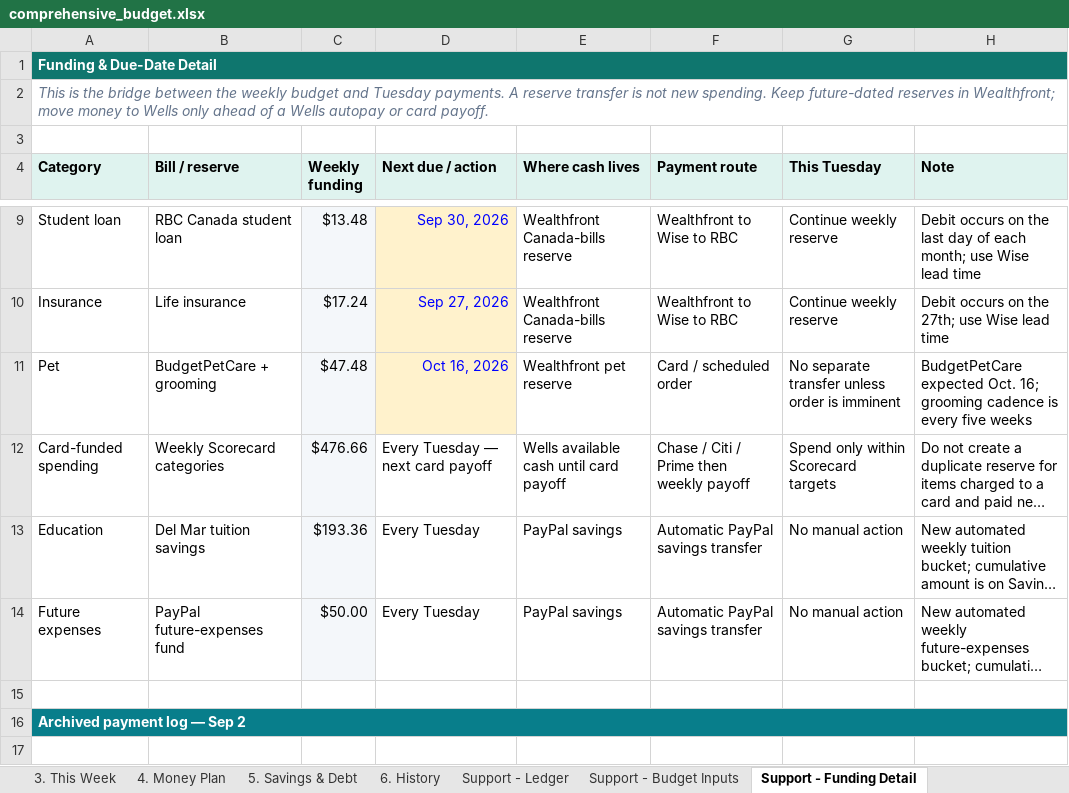
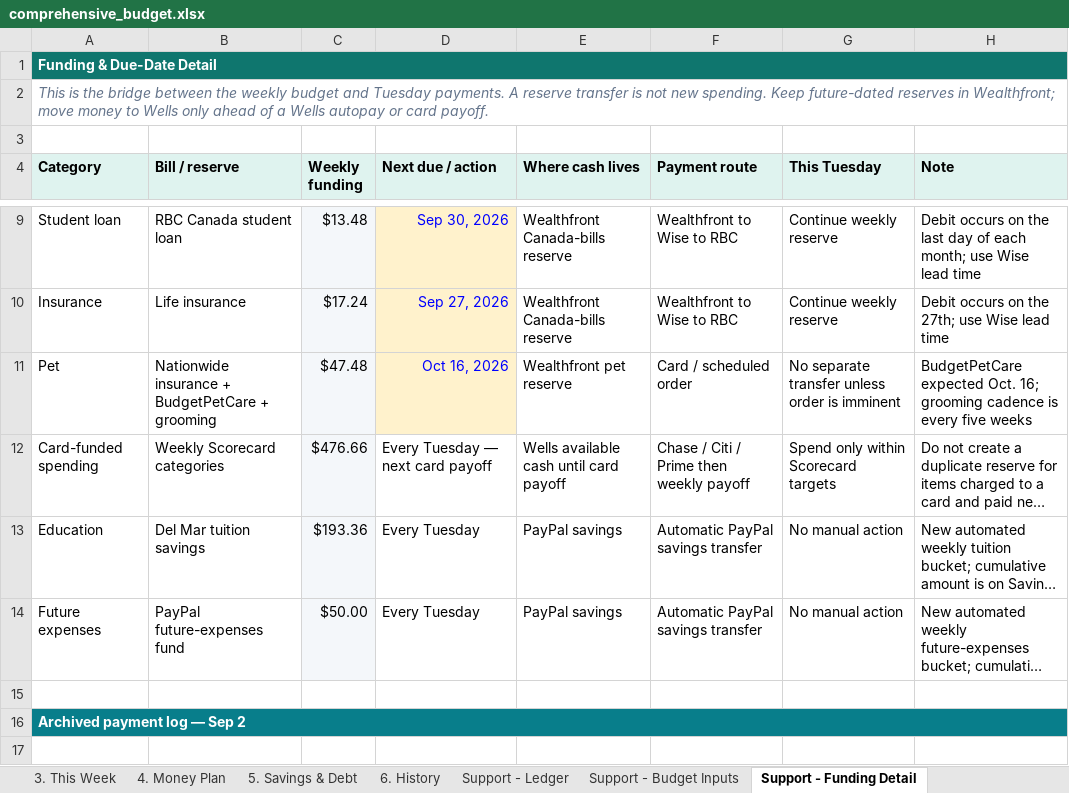
Before and after one commit to benjaminrobertburton-max/Budget, an Excel workbook: outputs/01a04fdf-3751-72e2-88f1-daf19b8b9d1d/comprehensive_budget.xlsx, sheet Support - Funding Detail, drawn as a sheet; only a part is shown, gaps mark what is left out; long unchanged cells end in …; values as stored, in another font and other column widths than the file's, no borders; the diff names each change by its address in the sheet, - before the commit and + after, or states it on an @@ line.

Commit message:
Clarify Nationwide pet insurance allocation

```diff
--- a/outputs/01a04fdf-3751-72e2-88f1-daf19b8b9d1d/comprehensive_budget.xlsx (sheet Support - Funding Detail)
+++ b/outputs/01a04fdf-3751-72e2-88f1-daf19b8b9d1d/comprehensive_budget.xlsx (sheet Support - Funding Detail)
-B11 (Bill / reserve): BudgetPetCare + grooming
+B11 (Bill / reserve): Nationwide insurance + BudgetPetCare + grooming
```
Also changed, not shown: sheet 4. Money Plan, 1 other file.
